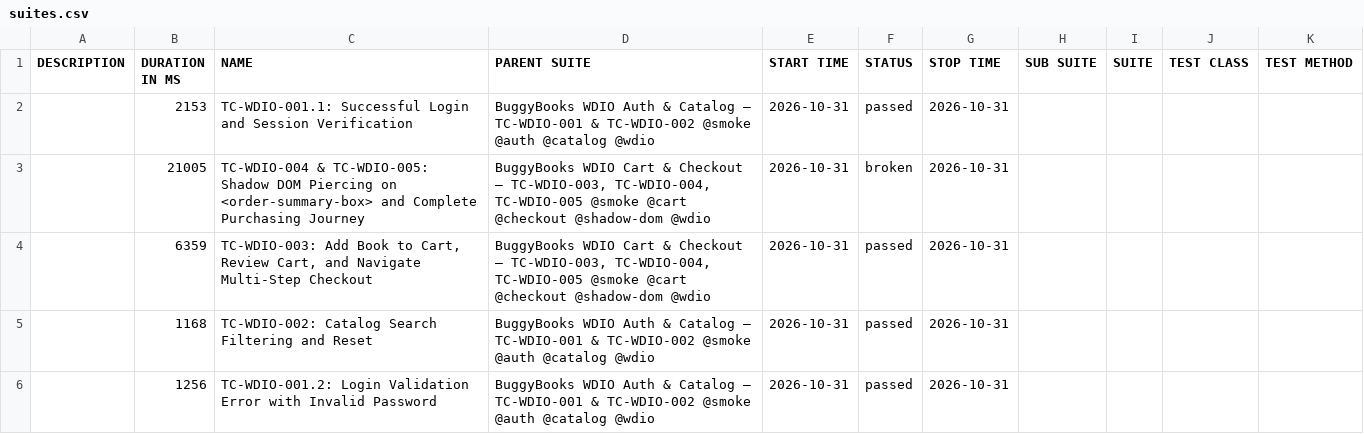
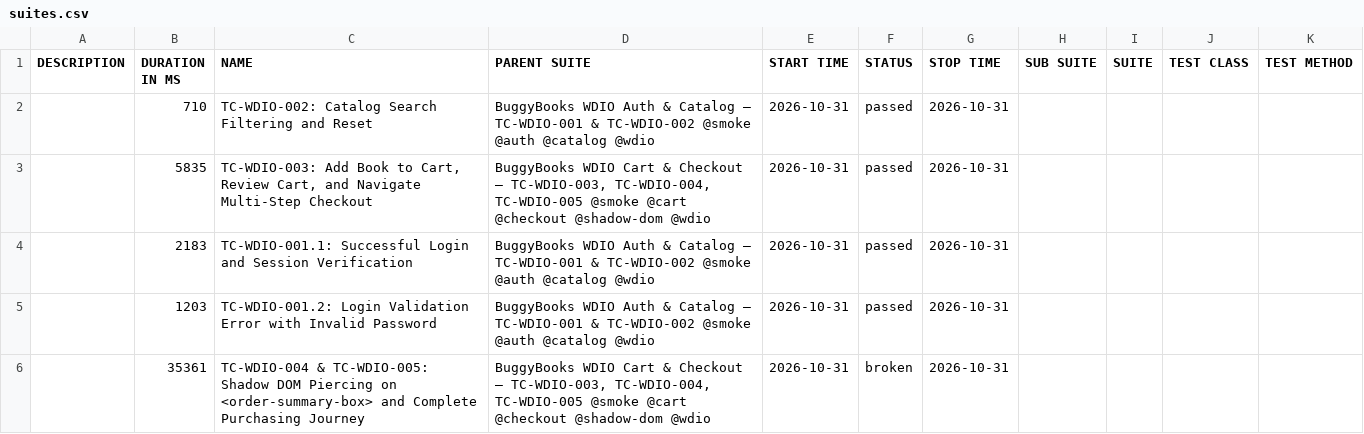
Before and after one commit to munna7862/automation-frameworks, a CSV file: AutomationReports/WDIO/data/suites.csv, drawn as a sheet.

```diff
--- a/AutomationReports/WDIO/data/suites.csv
+++ b/AutomationReports/WDIO/data/suites.csv
@@ -1,6 +1,6 @@
 "DESCRIPTION","DURATION IN MS","NAME","PARENT SUITE","START TIME","STATUS","STOP TIME","SUB SUITE","SUITE","TEST CLASS","TEST METHOD"
-"","2153","TC-WDIO-001.1: Successful Login and Session Verification","BuggyBooks WDIO Auth & Catalog — TC-WDIO-001 & TC-WDIO-002 @smoke @auth @catalog @wdio","2026-10-31","passed","2026-10-31","","","",""
-"","21005","TC-WDIO-004 & TC-WDIO-005: Shadow DOM Piercing on <order-summary-box> and Complete Purchasing Journey","BuggyBooks WDIO Cart & Checkout — TC-WDIO-003, TC-WDIO-004, TC-WDIO-005 @smoke @cart @checkout @shadow-dom @wdio","2026-10-31","broken","2026-10-31","","","",""
-"","6359","TC-WDIO-003: Add Book to Cart, Review Cart, and Navigate Multi-Step Checkout","BuggyBooks WDIO Cart & Checkout — TC-WDIO-003, TC-WDIO-004, TC-WDIO-005 @smoke @cart @checkout @shadow-dom @wdio","2026-10-31","passed","2026-10-31","","","",""
-"","1168","TC-WDIO-002: Catalog Search Filtering and Reset","BuggyBooks WDIO Auth & Catalog — TC-WDIO-001 & TC-WDIO-002 @smoke @auth @catalog @wdio","2026-10-31","passed","2026-10-31","","","",""
-"","1256","TC-WDIO-001.2: Login Validation Error with Invalid Password","BuggyBooks WDIO Auth & Catalog — TC-WDIO-001 & TC-WDIO-002 @smoke @auth @catalog @wdio","2026-10-31","passed","2026-10-31","","","",""
+"","710","TC-WDIO-002: Catalog Search Filtering and Reset","BuggyBooks WDIO Auth & Catalog — TC-WDIO-001 & TC-WDIO-002 @smoke @auth @catalog @wdio","2026-10-31","passed","2026-10-31","","","",""
+"","5835","TC-WDIO-003: Add Book to Cart, Review Cart, and Navigate Multi-Step Checkout","BuggyBooks WDIO Cart & Checkout — TC-WDIO-003, TC-WDIO-004, TC-WDIO-005 @smoke @cart @checkout @shadow-dom @wdio","2026-10-31","passed","2026-10-31","","","",""
+"","2183","TC-WDIO-001.1: Successful Login and Session Verification","BuggyBooks WDIO Auth & Catalog — TC-WDIO-001 & TC-WDIO-002 @smoke @auth @catalog @wdio","2026-10-31","passed","2026-10-31","","","",""
+"","1203","TC-WDIO-001.2: Login Validation Error with Invalid Password","BuggyBooks WDIO Auth & Catalog — TC-WDIO-001 & TC-WDIO-002 @smoke @auth @catalog @wdio","2026-10-31","passed","2026-10-31","","","",""
+"","35361","TC-WDIO-004 & TC-WDIO-005: Shadow DOM Piercing on <order-summary-box> and Complete Purchasing Journey","BuggyBooks WDIO Cart & Checkout — TC-WDIO-003, TC-WDIO-004, TC-WDIO-005 @smoke @cart @checkout @shadow-dom @wdio","2026-10-31","broken","2026-10-31","","","",""
```
Also changed, not shown: 33 other files.
